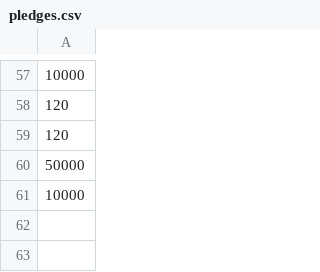
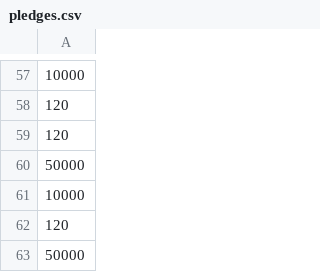
Before and after one commit to jedsundwall/dtlh, a CSV file: assets/data/pledges.csv, drawn as a sheet; only a part is shown, gaps mark what is left out; the diff names each change by its address in the sheet, - before the commit and + after, or states it on an @@ line.

```diff
--- a/assets/data/pledges.csv
+++ b/assets/data/pledges.csv
+row 62: 120
+row 63: 50000
```
Also changed, not shown: 9 other files.
